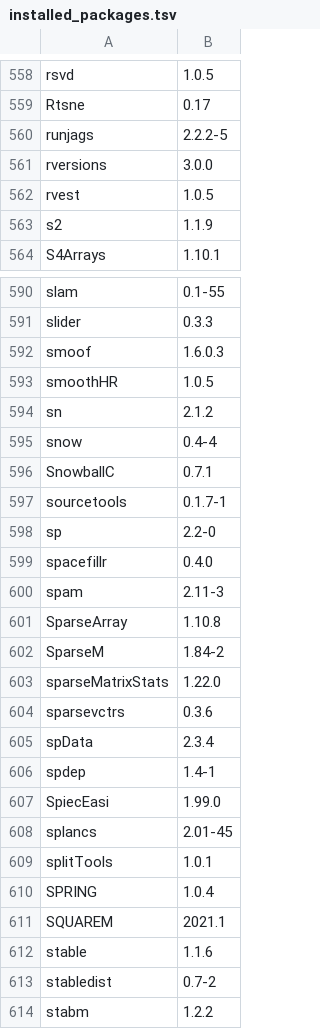
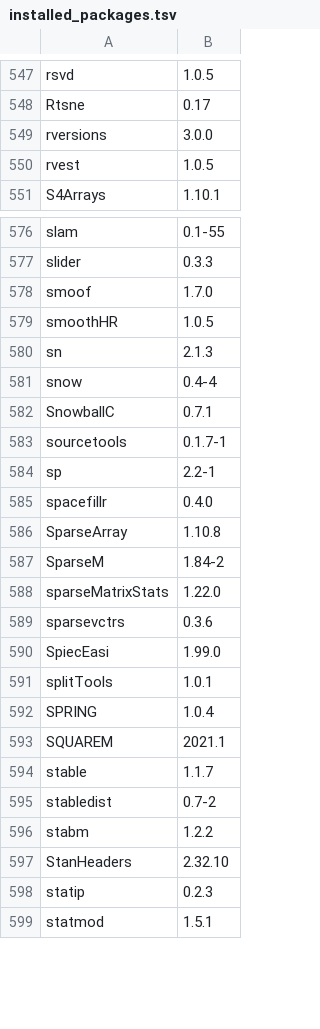
Before and after one commit to microDM/OMA-Rstudio-server, a TSV file: installed_packages.tsv, drawn as a sheet; only a part is shown, gaps mark what is left out; the shorter side is filled out with more unchanged rows; the diff covers the shown part only.

```diff
--- a/installed_packages.tsv
+++ b/installed_packages.tsv
@@ -559,6 +548,4 @@ rsvd	1.0.5
 Rtsne	0.17
-runjags	2.2.2-5
 rversions	3.0.0
 rvest	1.0.5
-s2	1.1.9
 S4Arrays	1.10.1
@@ -591,5 +577,5 @@ slam	0.1-55
 slider	0.3.3
-smoof	1.6.0.3
+smoof	1.7.0
 smoothHR	1.0.5
-sn	2.1.2
+sn	2.1.3
 snow	0.4-4
@@ -597,5 +583,4 @@ SnowballC	0.7.1
 sourcetools	0.1.7-1
-sp	2.2-0
+sp	2.2-1
 spacefillr	0.4.0
-spam	2.11-3
 SparseArray	1.10.8
@@ -604,6 +589,3 @@ sparseMatrixStats	1.22.0
 sparsevctrs	0.3.6
-spData	2.3.4
-spdep	1.4-1
 SpiecEasi	1.99.0
-splancs	2.01-45
 splitTools	1.0.1
@@ -611,3 +593,3 @@ SPRING	1.0.4
 SQUAREM	2021.1
-stable	1.1.6
+stable	1.1.7
 stabledist	0.7-2
```
Also changed, not shown: 5 added rows, 23 removed rows and 44 edited cells elsewhere in this file.
